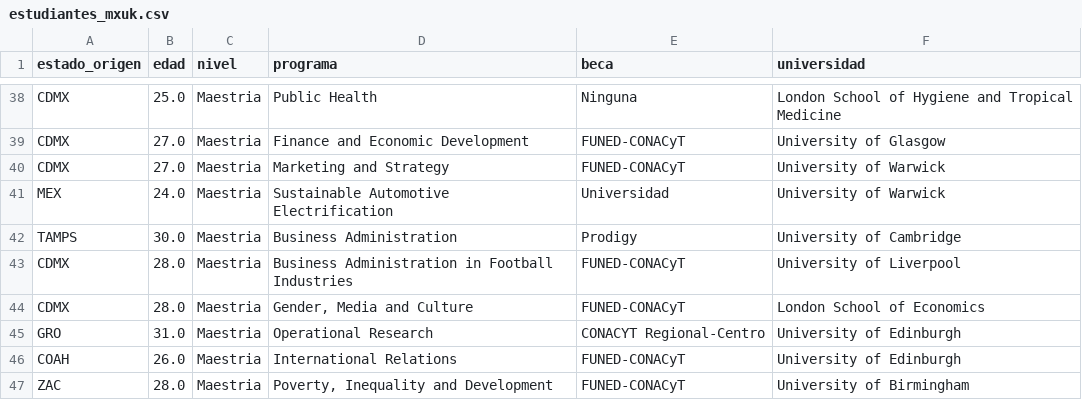
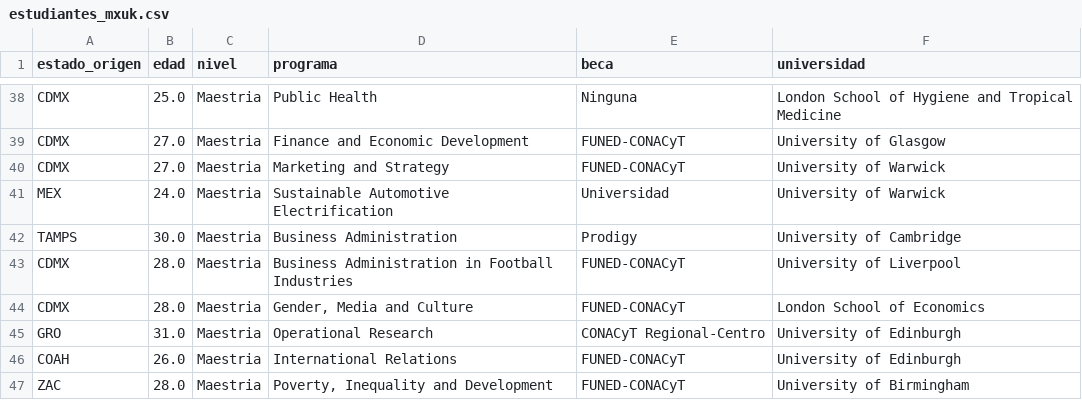
Before and after one commit to mariel-rs/datlab, a CSV file: content/dap101/4-pandas/files/estudiantes_mxuk.csv, drawn as a sheet; only a part is shown, gaps mark what is left out.

Commit message:
First release of the site. DAP101 content finished.

```diff
--- a/content/dap101/4-pandas/files/estudiantes_mxuk.csv
+++ b/content/dap101/4-pandas/files/estudiantes_mxuk.csv
@@ -44,3 +44,3 @@ CDMX,28.0,Maestria,Business Administration in Football Industries,FUNED-CONACyT,
 CDMX,28.0,Maestria,"Gender, Media and Culture",FUNED-CONACyT,London School of Economics
-GRO,31.0,Maestria,Operational Research,CONACYT Regional-Centro,University of Edinburgh
+GRO,31.0,Maestria,Operational Research,CONACyT Regional-Centro,University of Edinburgh
 COAH,26.0,Maestria,International Relations,FUNED-CONACyT,University of Edinburgh
```
Also changed, not shown: content/dap101/5-visualizacion/files/estudiantes_mxuk.csv, 13 other files.
